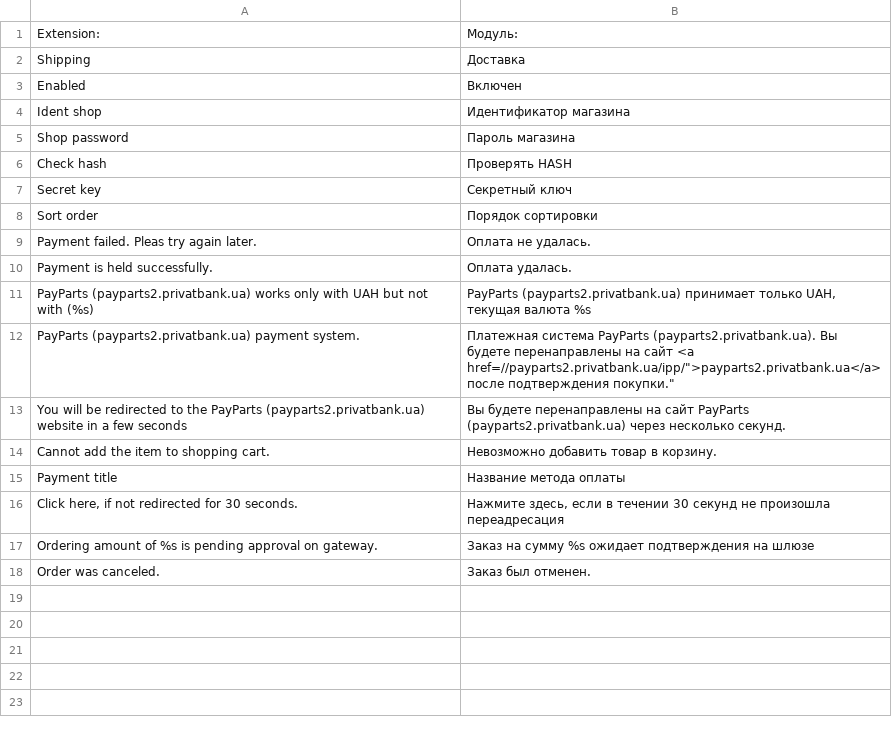
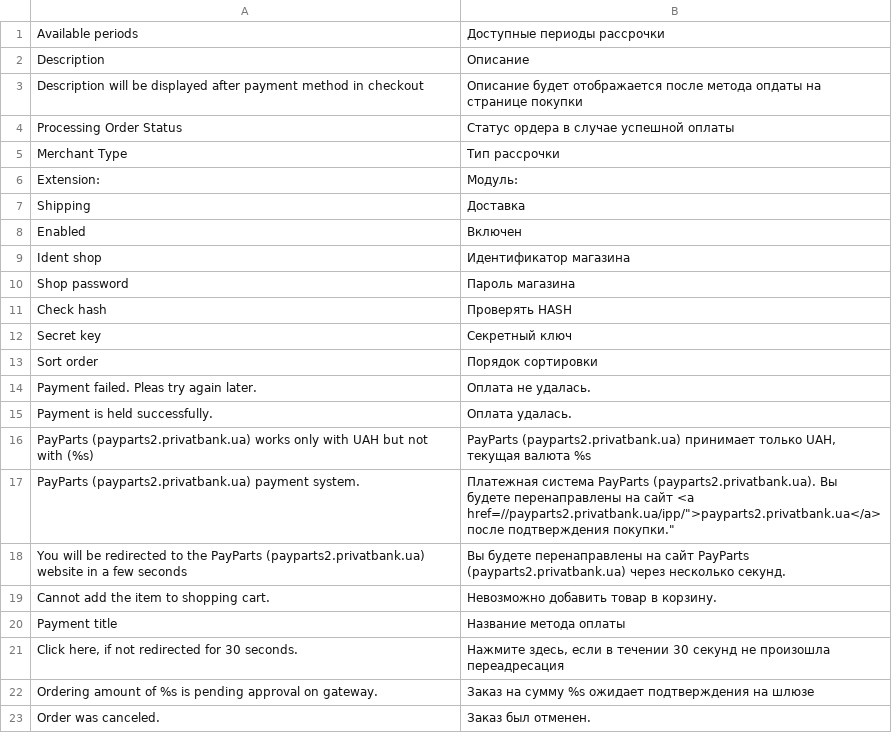
Before and after one commit to vlssergey/payparts, a CSV file: app/locale/Payparts_Payment.csv, drawn as a sheet.

Commit message:
Add payment description, translations

```diff
--- a/app/locale/Payparts_Payment.csv
+++ b/app/locale/Payparts_Payment.csv
@@ -1 +1,6 @@
+"Available periods", "Доступные периоды рассрочки"
+"Description", "Описание"
+"Description will be displayed after payment method in checkout", "Описание будет отображается после метода опдаты на странице покупки"
+"Processing Order Status", "Статус ордера в случае успешной оплаты"
+"Merchant Type", "Тип рассрочки"
 "Extension:","Модуль:"
```
Also changed, not shown: 6 other files.
